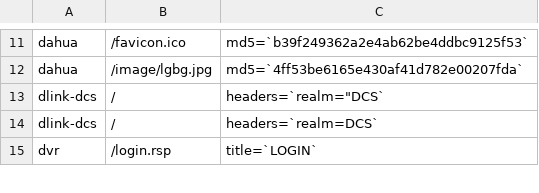
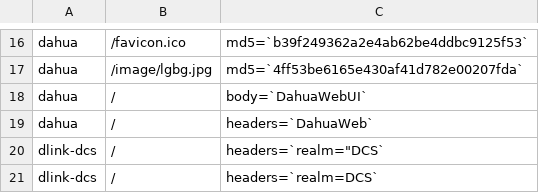
Before and after one commit to WhenitComestoCodeIamNot/Ingram-scanner, a CSV file: Ingram/rules.csv, drawn as a sheet; only a part is shown, gaps mark what is left out; the shorter side is filled out with more unchanged rows; the diff covers the shown part only.

```diff
--- a/Ingram/rules.csv
+++ b/Ingram/rules.csv
@@ -12,2 +17,4 @@ dahua,/favicon.ico,md5=`b39f249362a2e4ab62be4ddbc9125f53`
 dahua,/image/lgbg.jpg,md5=`4ff53be6165e430af41d782e00207fda`
+dahua,/,body=`DahuaWebUI`
+dahua,/,headers=`DahuaWeb`
 dlink-dcs,/,headers=`realm="DCS`
```
Also changed, not shown: 27 added rows elsewhere in this file, 46 other files.
